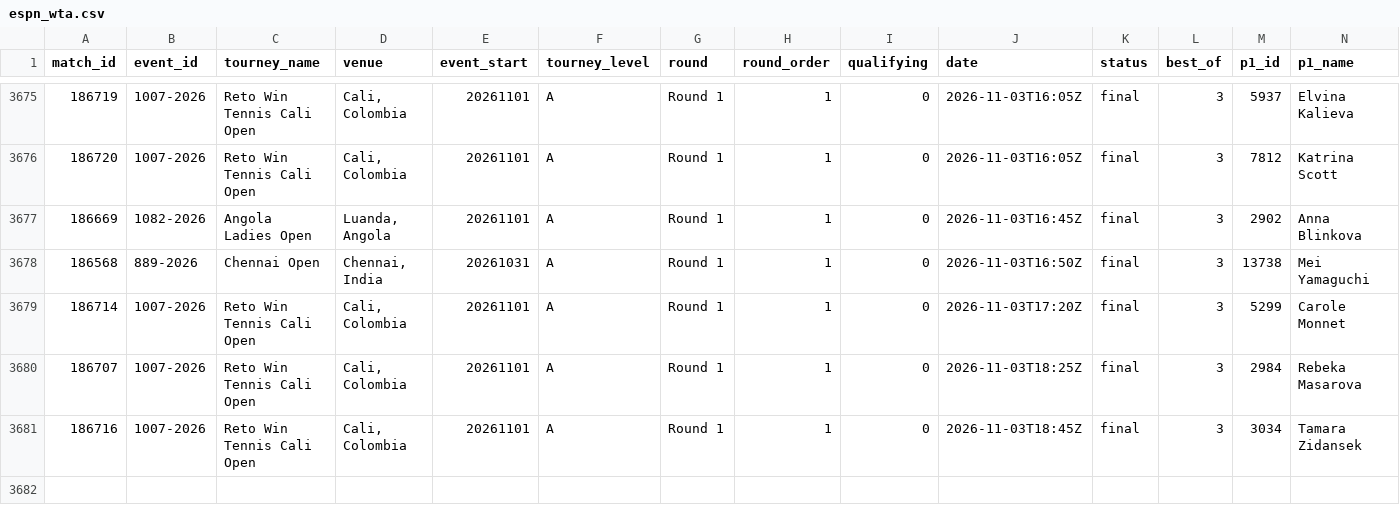
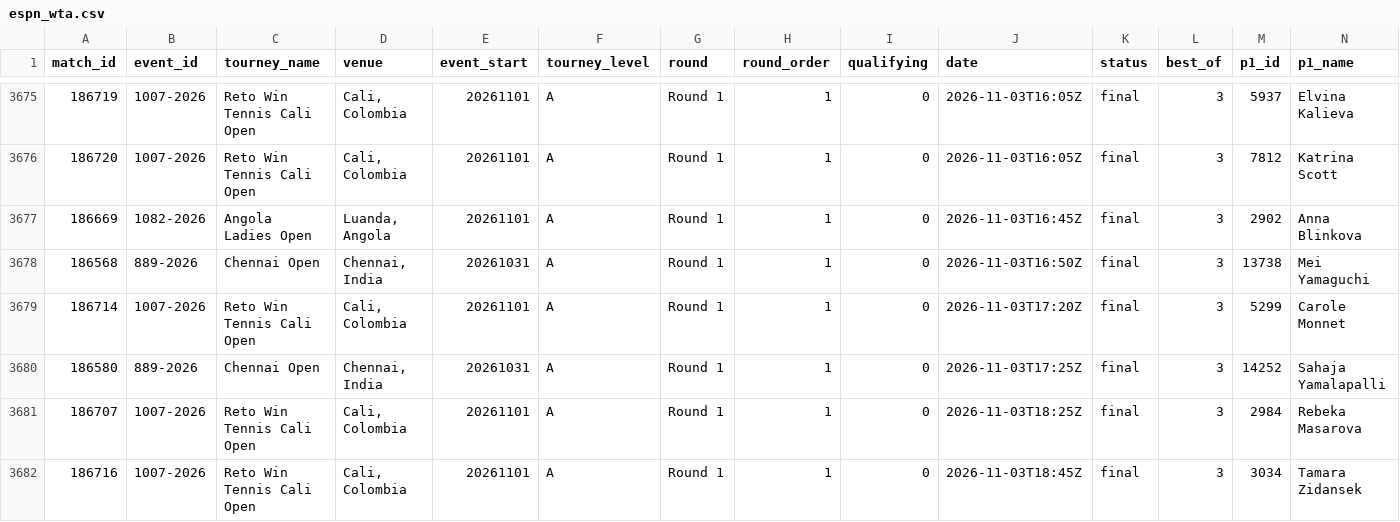
Before and after one commit to Hrivasek/tenis-predikce, a CSV file: data/espn_wta.csv, drawn as a sheet; only a part is shown, gaps mark what is left out; rows hold the shown columns only; the diff names each change by its address in the sheet, - before the commit and + after, or states it on an @@ line.

```diff
--- a/data/espn_wta.csv
+++ b/data/espn_wta.csv
+row 3680: 186580 | 889-2026 | Chennai Open | Chennai, India | 20261031 | A | Round 1 | 1 | 0 | 2026-11-03T17:25Z | final | 3 | 14252 | Sahaja Yamalapalli
```
Also changed, not shown: data/predictions.csv, 1 other file.
